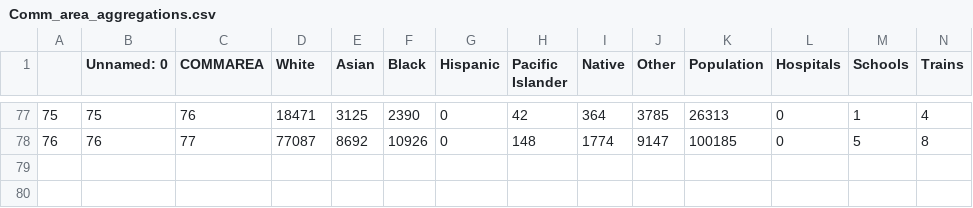
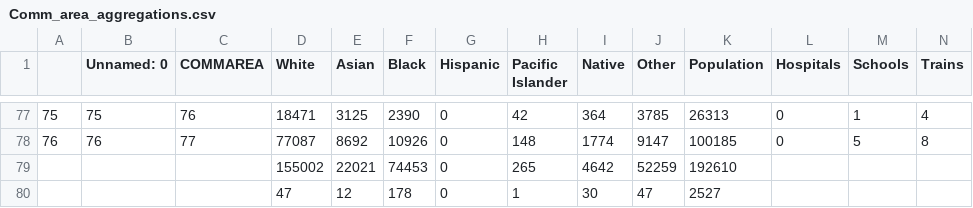
Before and after one commit to AdityaNair45/CS529-Project, a CSV file: Datasets/Comm_area_aggregations.csv, drawn as a sheet; only a part is shown, gaps mark what is left out; rows hold the shown columns only; the diff names each change by its address in the sheet, - before the commit and + after, or states it on an @@ line.

```diff
--- a/Datasets/Comm_area_aggregations.csv
+++ b/Datasets/Comm_area_aggregations.csv
+row 79:  |  |  | 155002 | 22021 | 74453 | 0 | 265 | 4642 | 52259 | 192610
+row 80:  |  |  | 47 | 12 | 178 | 0 | 1 | 30 | 47 | 2527
```
Also changed, not shown: 6 other files.
